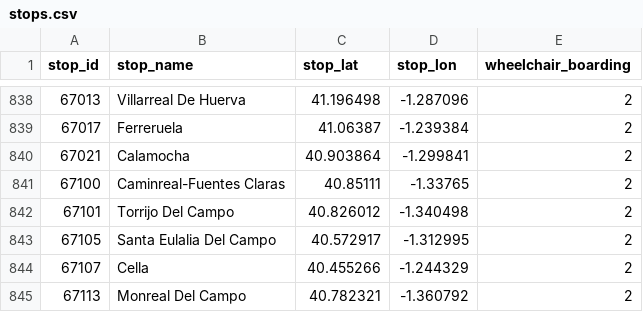
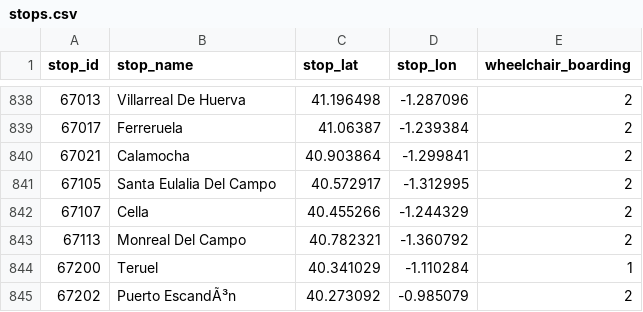
Before and after one commit to WireNext/cercaniasgtfs, a CSV file: data_csv/stops.csv, drawn as a sheet; only a part is shown, gaps mark what is left out; the shorter side is filled out with more unchanged rows; the diff names each change by its address in the sheet, - before the commit and + after, or states it on an @@ line.

```diff
--- a/data_csv/stops.csv
+++ b/data_csv/stops.csv
-row 841: 67100 | Caminreal-Fuentes Claras | 40.85111 | -1.33765 | 2
-row 842: 67101 | Torrijo Del Campo | 40.826012 | -1.340498 | 2
```
Also changed, not shown: data_csv/calendar.csv, 1 other file.
